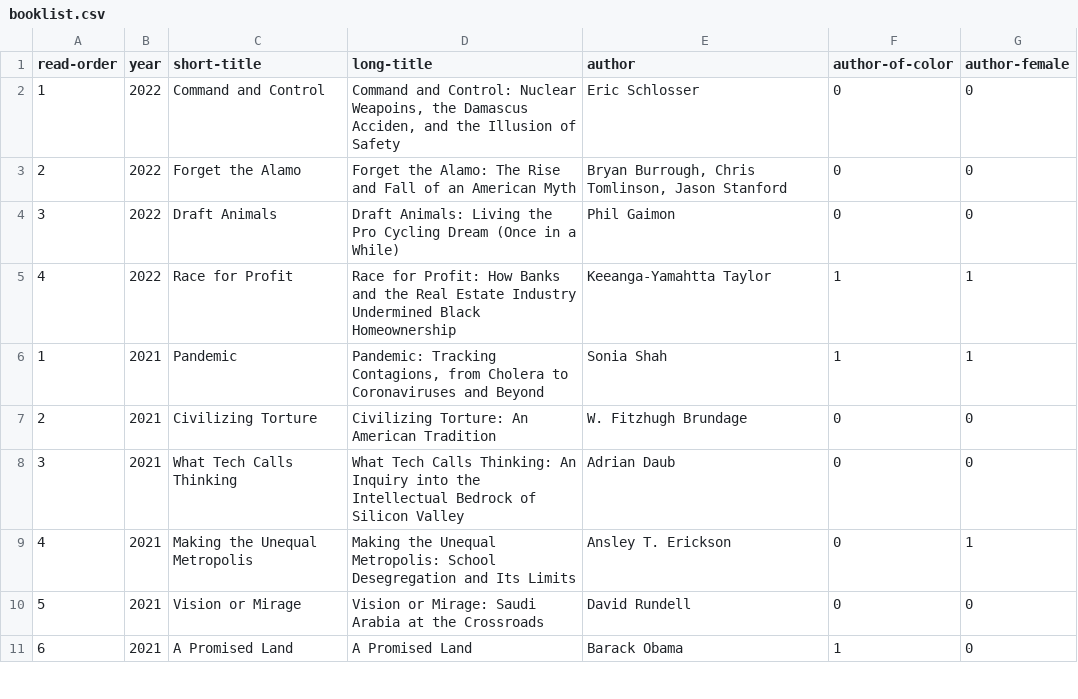
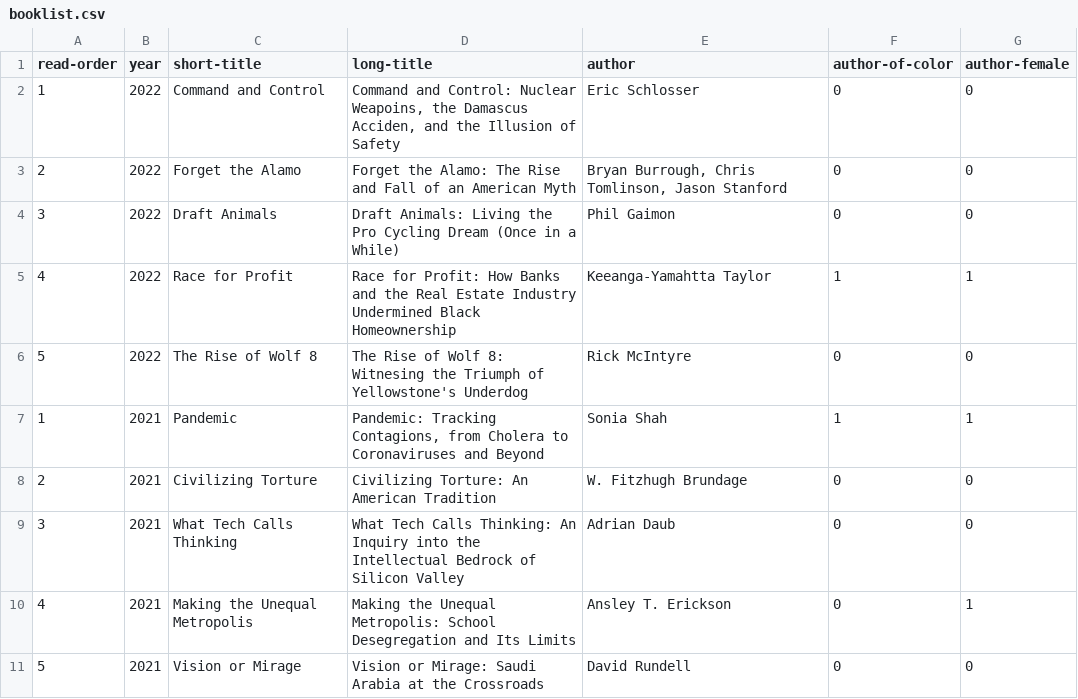
Before and after one commit to davemoyer/books-interactive, a CSV file: booklist.csv, drawn as a sheet; only a part is shown; the shorter side is filled out with more unchanged rows.

Commit message:
Add wolf book

```diff
--- a/booklist.csv
+++ b/booklist.csv
@@ -5,2 +5,3 @@ read-order,year,short-title,long-title,author,author-of-color,author-female
 4,2022,Race for Profit,Race for Profit: How Banks and the Real Estate Industry Undermined Black Homeownership,Keeanga-Yamahtta Taylor,1,1
+5,2022,The Rise of Wolf 8,The Rise of Wolf 8: Witnesing the Triumph of Yellowstone's Underdog,Rick McIntyre,0,0
 1,2021,Pandemic,"Pandemic: Tracking Contagions, from Cholera to Coronaviruses and Beyond",Sonia Shah,1,1
```
